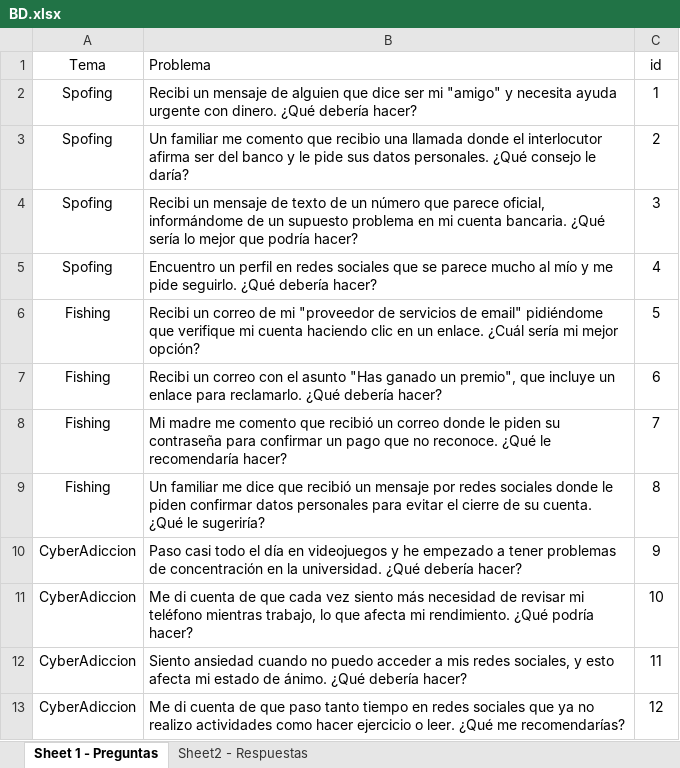
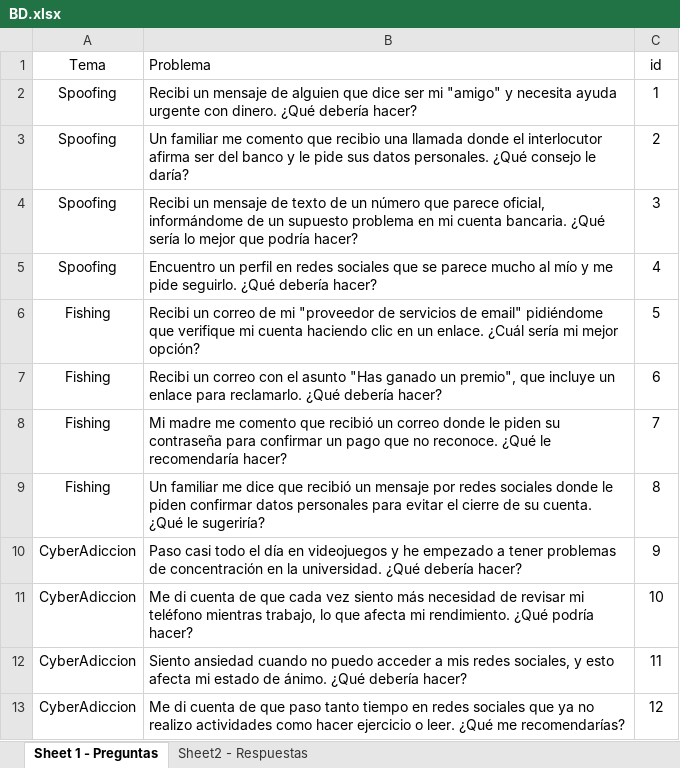
Before and after one commit to pjosed/ProyectoFinalPoo, an Excel workbook: src/files/BD.xlsx, sheet Sheet 1 - Preguntas, drawn as a sheet; values as stored, in another font and other column widths than the file's, no borders; table styles not drawn; the diff names each change by its address in the sheet, - before the commit and + after, or states it on an @@ line.

```diff
--- a/src/files/BD.xlsx (sheet Sheet 1 - Preguntas)
+++ b/src/files/BD.xlsx (sheet Sheet 1 - Preguntas)
-A2:A5 (Tema): Spofing
+A2:A5 (Tema): Spoofing
```
Also changed, not shown: 12 other files.
